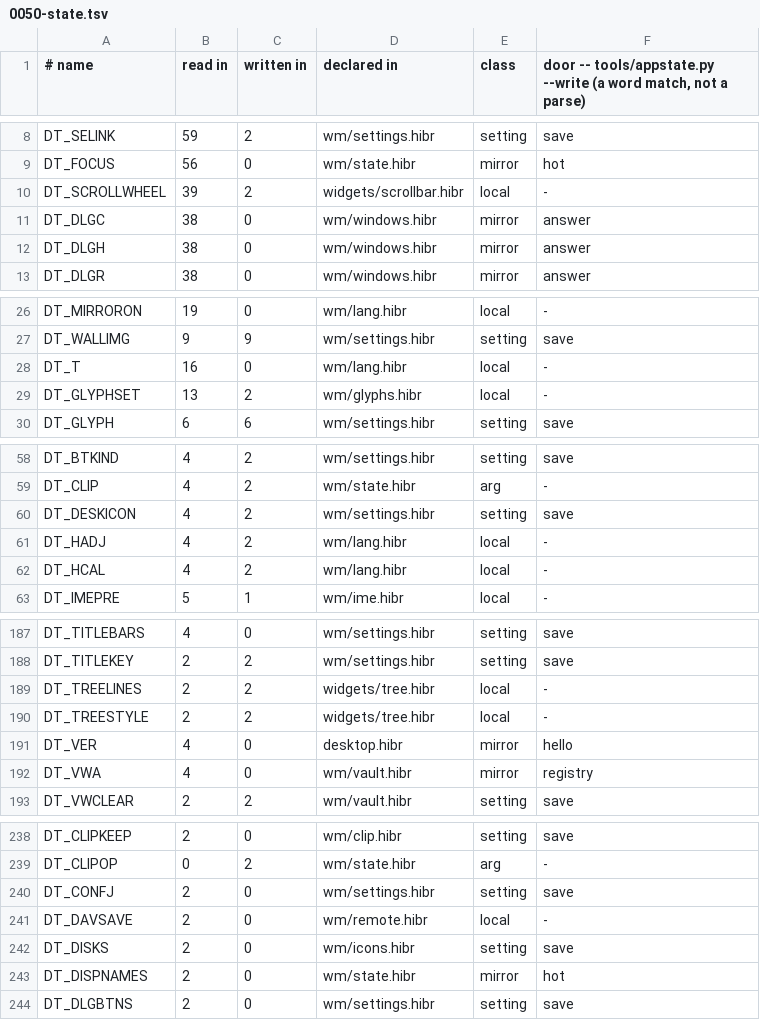
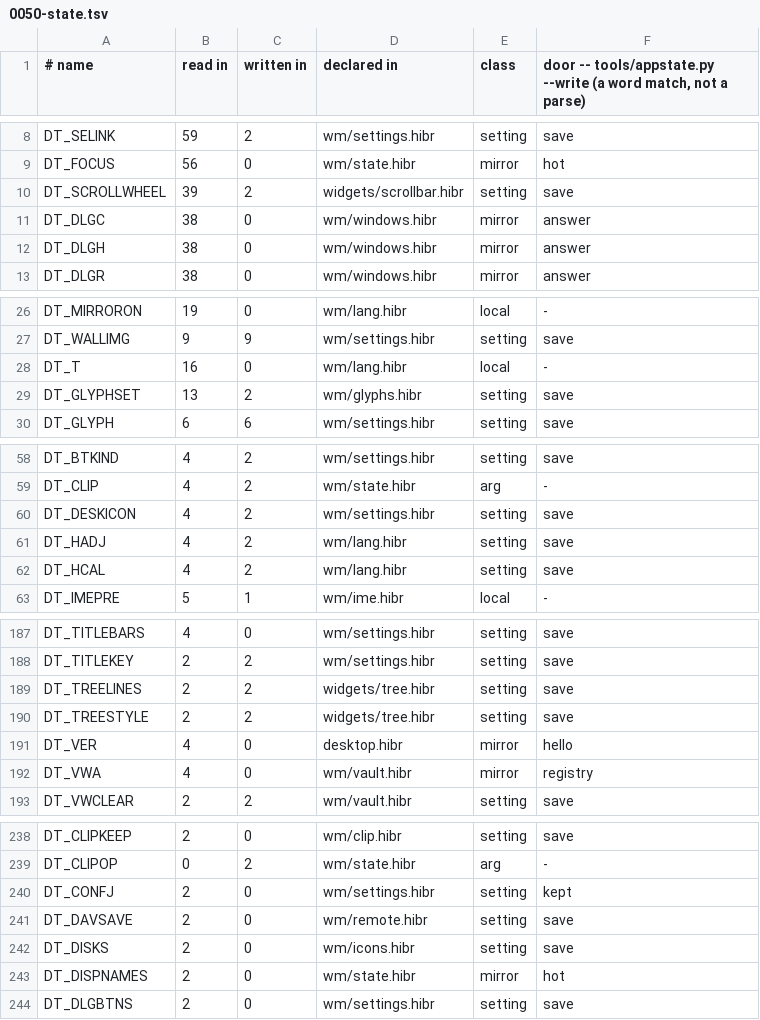
Before and after one commit to osakka/hibr, a TSV file: docs/adr/0050-state.tsv, drawn as a sheet; only a part is shown, gaps mark what is left out; the diff covers the shown part only.

```diff
--- a/docs/adr/0050-state.tsv
+++ b/docs/adr/0050-state.tsv
@@ -9,3 +9,3 @@ DT_SELINK	59	2	wm/settings.hibr	setting	save
 DT_FOCUS	56	0	wm/state.hibr	mirror	hot
-DT_SCROLLWHEEL	39	2	widgets/scrollbar.hibr	local	-
+DT_SCROLLWHEEL	39	2	widgets/scrollbar.hibr	setting	save
 DT_DLGC	38	0	wm/windows.hibr	mirror	answer
@@ -28,3 +28,3 @@ DT_WALLIMG	9	9	wm/settings.hibr	setting	save
 DT_T	16	0	wm/lang.hibr	local	-
-DT_GLYPHSET	13	2	wm/glyphs.hibr	local	-
+DT_GLYPHSET	13	2	wm/glyphs.hibr	setting	save
 DT_GLYPH	6	6	wm/settings.hibr	setting	save
@@ -60,4 +60,4 @@ DT_CLIP	4	2	wm/state.hibr	arg	-
 DT_DESKICON	4	2	wm/settings.hibr	setting	save
-DT_HADJ	4	2	wm/lang.hibr	local	-
-DT_HCAL	4	2	wm/lang.hibr	local	-
+DT_HADJ	4	2	wm/lang.hibr	setting	save
+DT_HCAL	4	2	wm/lang.hibr	setting	save
 DT_IMEPRE	5	1	wm/ime.hibr	local	-
@@ -188,4 +188,4 @@ DT_TITLEBARS	4	0	wm/settings.hibr	setting	save
 DT_TITLEKEY	2	2	wm/settings.hibr	setting	save
-DT_TREELINES	2	2	widgets/tree.hibr	local	-
-DT_TREESTYLE	2	2	widgets/tree.hibr	local	-
+DT_TREELINES	2	2	widgets/tree.hibr	setting	save
+DT_TREESTYLE	2	2	widgets/tree.hibr	setting	save
 DT_VER	4	0	desktop.hibr	mirror	hello
@@ -239,4 +239,4 @@ DT_CLIPKEEP	2	0	wm/clip.hibr	setting	save
 DT_CLIPOP	0	2	wm/state.hibr	arg	-
-DT_CONFJ	2	0	wm/settings.hibr	setting	save
-DT_DAVSAVE	2	0	wm/remote.hibr	local	-
+DT_CONFJ	2	0	wm/settings.hibr	setting	kept
+DT_DAVSAVE	2	0	wm/remote.hibr	setting	save
 DT_DISKS	2	0	wm/icons.hibr	setting	save
```
Also changed, not shown: 11 edited cells elsewhere in this file, 11 other files.
